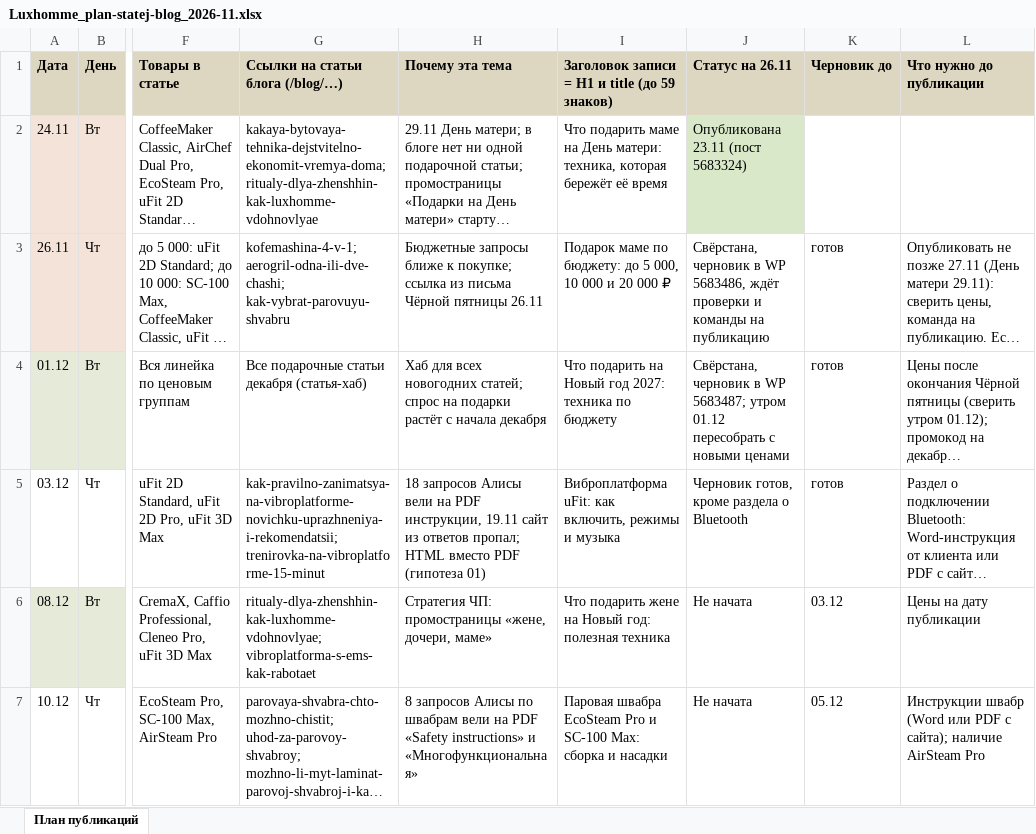
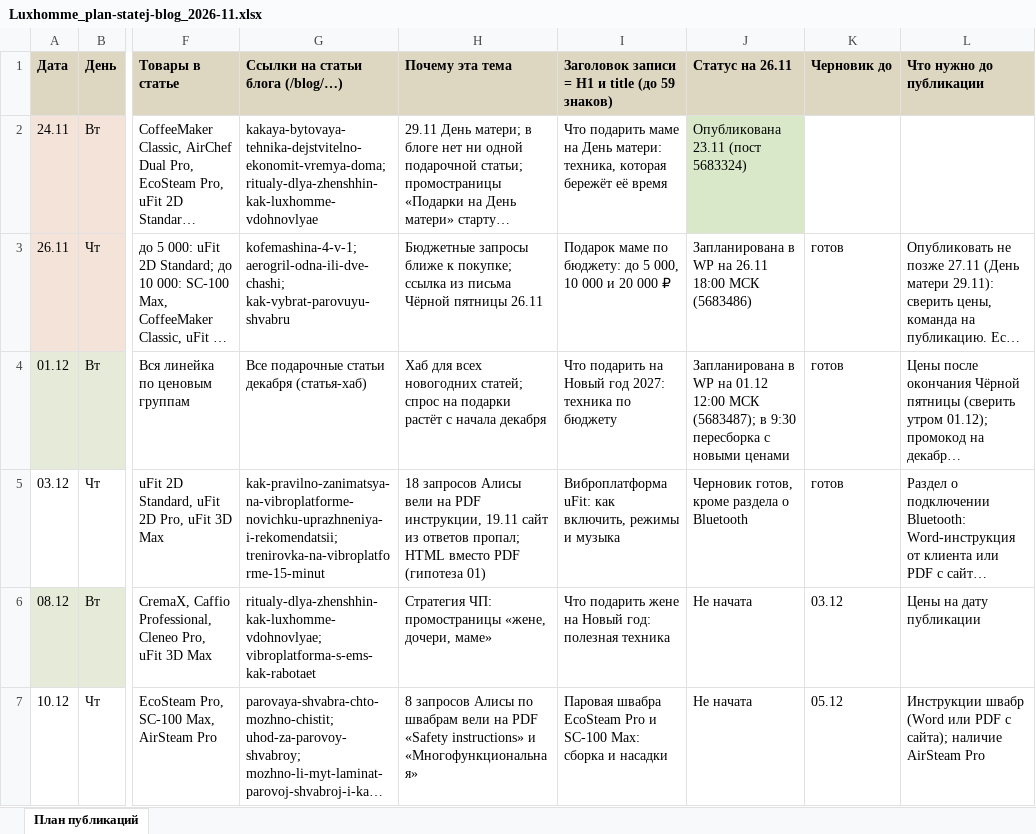
Before and after one commit to montage3by/Merlin_agency, an Excel workbook: clients/luxhomme/seo/blog-plan/Luxhomme_plan-statej-blog_2026-11.xlsx, sheet План публикаций, drawn as a sheet; only a part is shown, gaps mark what is left out; long unchanged cells end in …; values as stored, in another font and other column widths than the file's, no borders; the diff names each change by its address in the sheet, - before the commit and + after, or states it on an @@ line.

```diff
--- a/clients/luxhomme/seo/blog-plan/Luxhomme_plan-statej-blog_2026-11.xlsx (sheet План публикаций)
+++ b/clients/luxhomme/seo/blog-plan/Luxhomme_plan-statej-blog_2026-11.xlsx (sheet План публикаций)
-J3 (Статус на 26.11): Свёрстана, черновик в WP 5683486, ждёт проверки и команды на публикацию
+J3 (Статус на 26.11): Запланирована в WP на 26.11 18:00 МСК (5683486)
-J4 (Статус на 26.11): Свёрстана, черновик в WP 5683487; утром 01.12 пересобрать с новыми…
+J4 (Статус на 26.11): Запланирована в WP на 01.12 12:00 МСК (5683487); в 9:30 пересборка с новыми…
```
Also changed, not shown: 7 other files.
